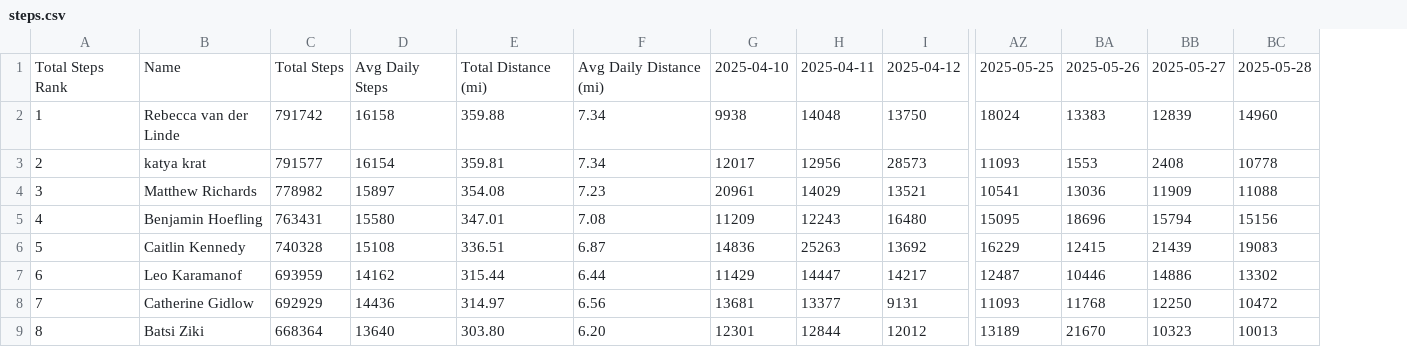
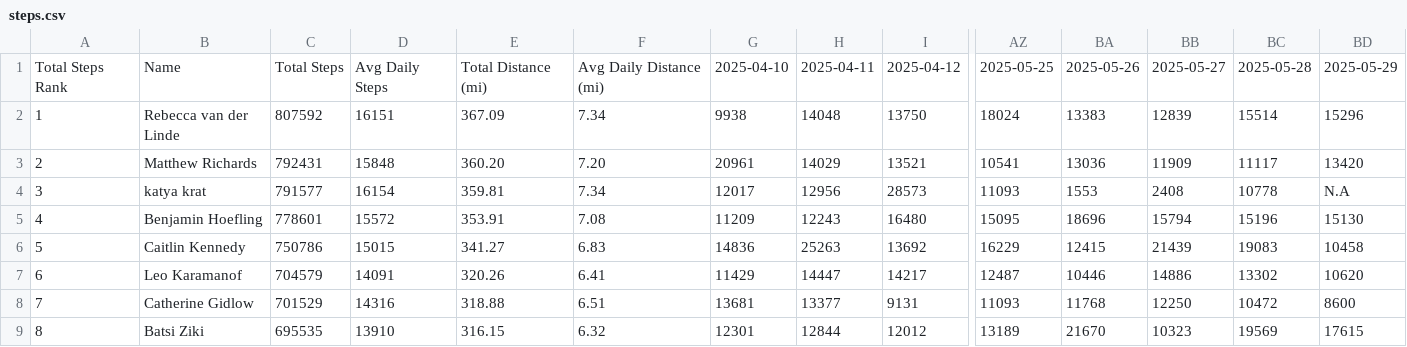
Before and after one commit to ichimatt/haikuza, a CSV file: static/steps.csv, drawn as a sheet; only a part is shown, gaps mark what is left out; removed rows and columns are numbered as before the commit, all else as after; rows hold the shown columns only; the diff covers the shown part only; the diff names each change by its address in the sheet, - before the commit and + after, or states it on an @@ line.

Commit message:
chore: update csv

```diff
--- a/static/steps.csv
+++ b/static/steps.csv
+column BD, rows 1-2: 2025-05-29 | 15296; rows 4-9: N.A | 15130 | 10458 | 10620 | 8600 | 17615
-C2: 791742
+C2: 807592
-D2: 16158
+D2: 16151
-E2: 359.88
+E2: 367.09
-BC2: 14960
+BC2: 15514
+row 3: 2 | Matthew Richards | 792431 | 15848 | 360.20 | 7.20 | 20961 | 14029 | 13521 | 10541 | 13036 | 11909 | 11117 | 13420
-A4: 2
+A4: 3
-row 4: 3 | Matthew Richards | 778982 | 15897 | 354.08 | 7.23 | 20961 | 14029 | 13521 | 10541 | 13036 | 11909 | 11088
-C5: 763431
+C5: 778601
-D5: 15580
+D5: 15572
-E5: 347.01
+E5: 353.91
-BC5: 15156
+BC5: 15196
-C6: 740328
+C6: 750786
-D6: 15108
+D6: 15015
-E6: 336.51
+E6: 341.27
-F6: 6.87
+F6: 6.83
-C7: 693959
+C7: 704579
-D7: 14162
+D7: 14091
-E7: 315.44
+E7: 320.26
-F7: 6.44
+F7: 6.41
-C8: 692929
+C8: 701529
-D8: 14436
+D8: 14316
-E8: 314.97
+E8: 318.88
-F8: 6.56
+F8: 6.51
-C9: 668364
+C9: 695535
-D9: 13640
+D9: 13910
-E9: 303.80
+E9: 316.15
-F9: 6.20
+F9: 6.32
-BC9: 10013
+BC9: 19569
```
Also changed, not shown: 35 edited cells elsewhere in this file.
